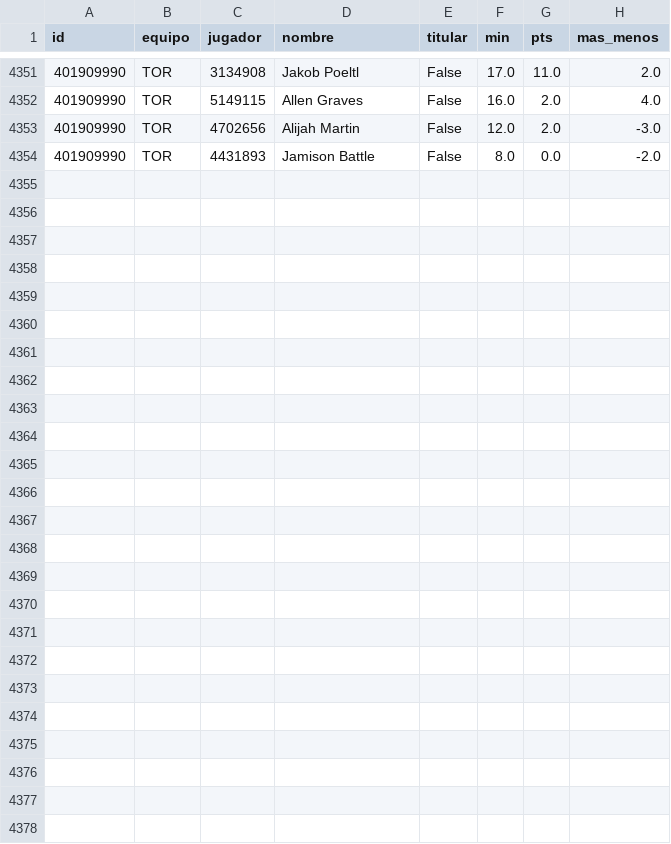
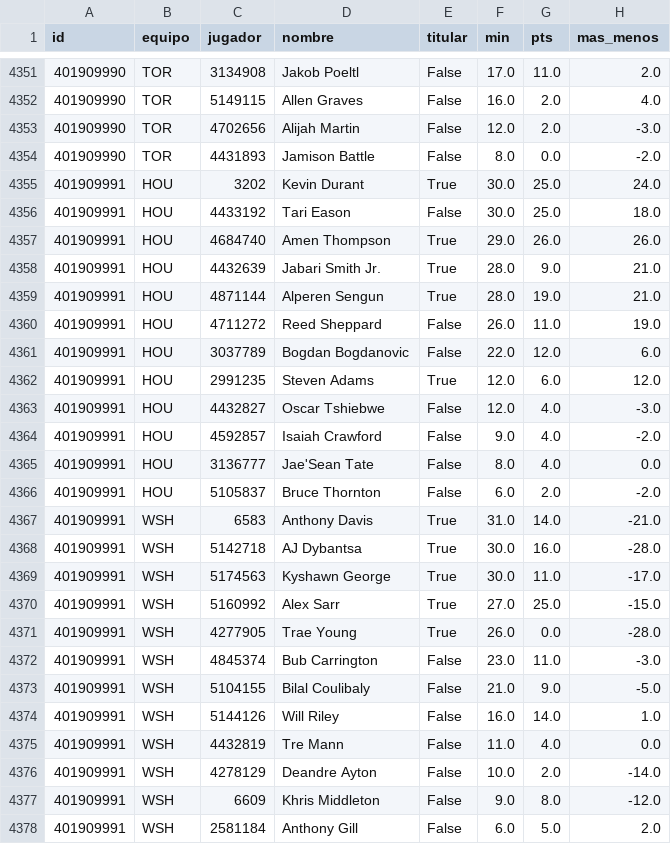
Before and after one commit to robertoaguilar1912-del/laliga-analisis, a CSV file: data/raw/nba_box_2027.csv, drawn as a sheet; only a part is shown, gaps mark what is left out.

```diff
--- a/data/raw/nba_box_2027.csv
+++ b/data/raw/nba_box_2027.csv
@@ -4354 +4354,25 @@ id,equipo,jugador,nombre,titular,min,pts,mas_menos
 401909990,TOR,4431893,Jamison Battle,False,8.0,0.0,-2.0
+401909991,HOU,3202,Kevin Durant,True,30.0,25.0,24.0
+401909991,HOU,4433192,Tari Eason,False,30.0,25.0,18.0
+401909991,HOU,4684740,Amen Thompson,True,29.0,26.0,26.0
+401909991,HOU,4432639,Jabari Smith Jr.,True,28.0,9.0,21.0
+401909991,HOU,4871144,Alperen Sengun,True,28.0,19.0,21.0
+401909991,HOU,4711272,Reed Sheppard,False,26.0,11.0,19.0
+401909991,HOU,3037789,Bogdan Bogdanovic,False,22.0,12.0,6.0
+401909991,HOU,2991235,Steven Adams,True,12.0,6.0,12.0
+401909991,HOU,4432827,Oscar Tshiebwe,False,12.0,4.0,-3.0
+401909991,HOU,4592857,Isaiah Crawford,False,9.0,4.0,-2.0
+401909991,HOU,3136777,Jae'Sean Tate,False,8.0,4.0,0.0
+401909991,HOU,5105837,Bruce Thornton,False,6.0,2.0,-2.0
+401909991,WSH,6583,Anthony Davis,True,31.0,14.0,-21.0
+401909991,WSH,5142718,AJ Dybantsa,True,30.0,16.0,-28.0
+401909991,WSH,5174563,Kyshawn George,True,30.0,11.0,-17.0
+401909991,WSH,5160992,Alex Sarr,True,27.0,25.0,-15.0
+401909991,WSH,4277905,Trae Young,True,26.0,0.0,-28.0
+401909991,WSH,4845374,Bub Carrington,False,23.0,11.0,-3.0
+401909991,WSH,5104155,Bilal Coulibaly,False,21.0,9.0,-5.0
+401909991,WSH,5144126,Will Riley,False,16.0,14.0,1.0
+401909991,WSH,4432819,Tre Mann,False,11.0,4.0,0.0
+401909991,WSH,4278129,Deandre Ayton,False,10.0,2.0,-14.0
+401909991,WSH,6609,Khris Middleton,False,9.0,8.0,-12.0
+401909991,WSH,2581184,Anthony Gill,False,6.0,5.0,2.0
```
Also changed, not shown: data/raw/nba_juegos.csv, 12 other files.
